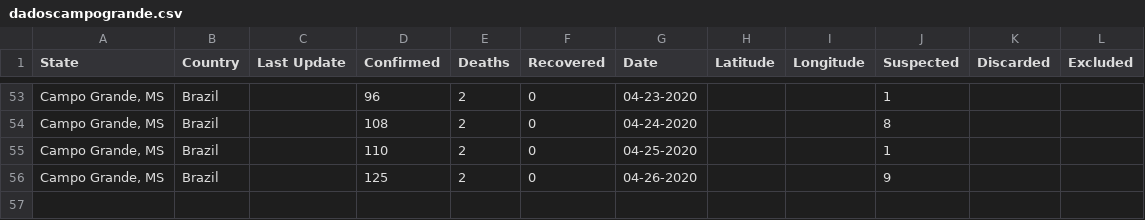
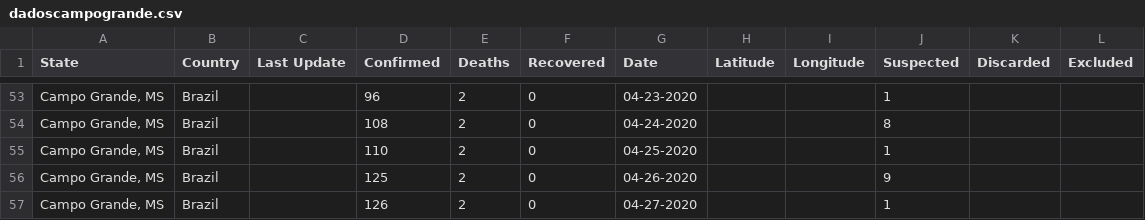
Before and after one commit to eraldoluis/lia-covid19ms, a CSV file: data/dadoscampogrande.csv, drawn as a sheet; only a part is shown, gaps mark what is left out; the diff names each change by its address in the sheet, - before the commit and + after, or states it on an @@ line.

Commit message:
Update dadoscampogrande.csv

```diff
--- a/data/dadoscampogrande.csv
+++ b/data/dadoscampogrande.csv
+row 57: Campo Grande, MS | Brazil |  | 126 | 2 | 0 | 04-27-2020 |  |  | 1
```
